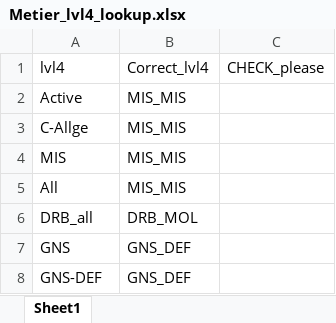
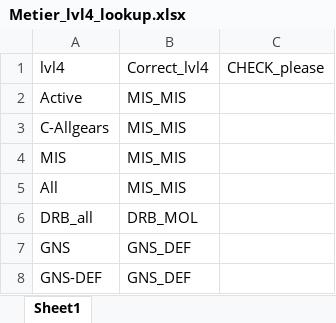
Before and after one commit to ices-eg/wg_WGMIXFISH, an Excel workbook: CelticSea/FLBEIA_model/lookup/Metier_lvl4_lookup.xlsx, sheet Sheet1, drawn as a sheet; only a part is shown; values as stored, in another font and other column widths than the file's, no borders; the diff names each change by its address in the sheet, - before the commit and + after, or states it on an @@ line.

```diff
--- a/CelticSea/FLBEIA_model/lookup/Metier_lvl4_lookup.xlsx (sheet Sheet1)
+++ b/CelticSea/FLBEIA_model/lookup/Metier_lvl4_lookup.xlsx (sheet Sheet1)
-A3: C-Allge
+A3: C-Allgears
```
Also changed, not shown: 6 other files.
